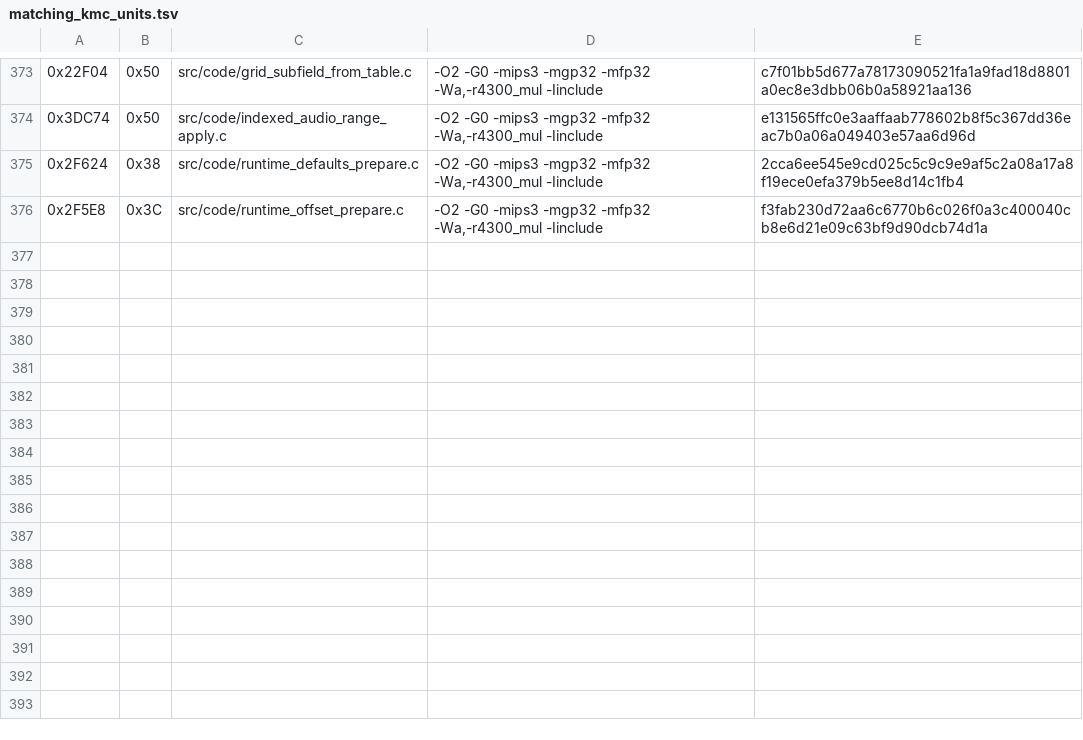
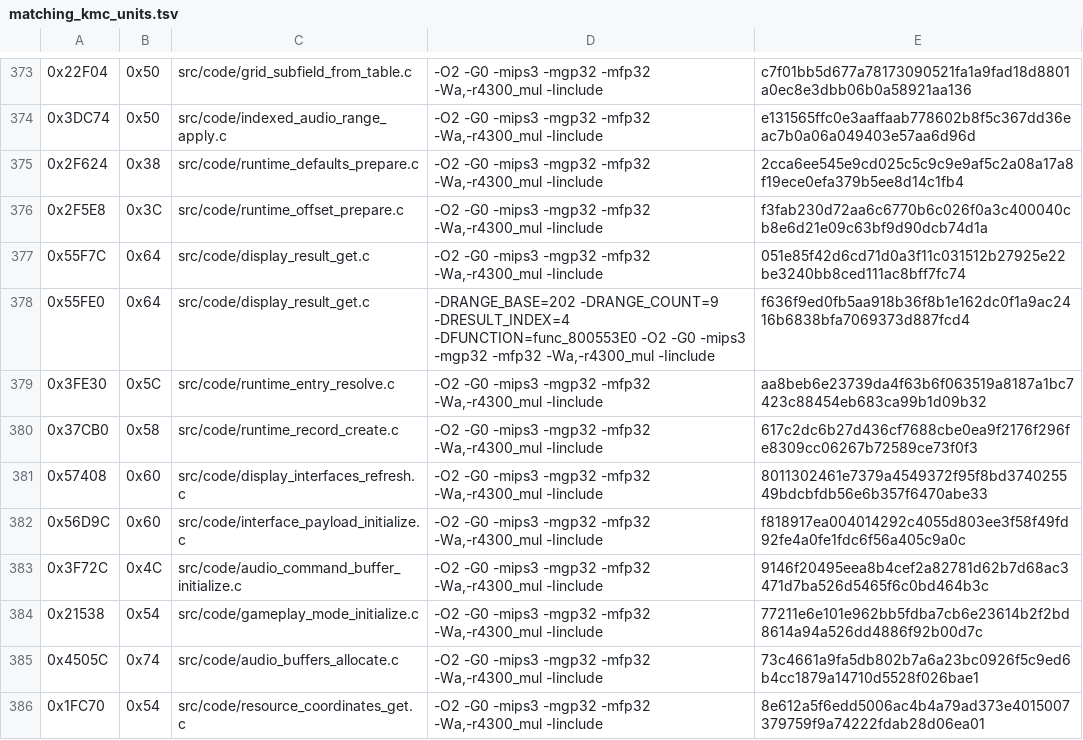
Before and after one commit to TheGh0stShip/Madden-64, a TSV file: config/us/matching_kmc_units.tsv, drawn as a sheet; only a part is shown, gaps mark what is left out; the diff names each change by its address in the sheet, - before the commit and + after, or states it on an @@ line.

Commit message:
Match ten resident system routines

```diff
--- a/config/us/matching_kmc_units.tsv
+++ b/config/us/matching_kmc_units.tsv
+row 377: 0x55F7C | 0x64 | src/code/display_result_get.c | -O2 -G0 -mips3 -mgp32 -mfp32 -Wa,-r4300_mul -Iinclude | 051e85f42d6cd71d0a3f11c031512b27925e22be3240bb8ced111ac8bff7fc74
+row 378: 0x55FE0 | 0x64 | src/code/display_result_get.c | -DRANGE_BASE=202 -DRANGE_COUNT=9 -DRESULT_INDEX=4 -DFUNCTION=func_800553E0 -O2 -G0 -mips3 -mgp32 -mfp32 -Wa,-r4300_mul -Iinclude | f636f9ed0fb5aa918b36f8b1e162dc0f1a9ac2416b6838bfa7069373d887fcd4
+row 379: 0x3FE30 | 0x5C | src/code/runtime_entry_resolve.c | -O2 -G0 -mips3 -mgp32 -mfp32 -Wa,-r4300_mul -Iinclude | aa8beb6e23739da4f63b6f063519a8187a1bc7423c88454eb683ca99b1d09b32
+row 380: 0x37CB0 | 0x58 | src/code/runtime_record_create.c | -O2 -G0 -mips3 -mgp32 -mfp32 -Wa,-r4300_mul -Iinclude | 617c2dc6b27d436cf7688cbe0ea9f2176f296fe8309cc06267b72589ce73f0f3
+row 381: 0x57408 | 0x60 | src/code/display_interfaces_refresh.c | -O2 -G0 -mips3 -mgp32 -mfp32 -Wa,-r4300_mul -Iinclude | 8011302461e7379a4549372f95f8bd374025549bdcbfdb56e6b357f6470abe33
+row 382: 0x56D9C | 0x60 | src/code/interface_payload_initialize.c | -O2 -G0 -mips3 -mgp32 -mfp32 -Wa,-r4300_mul -Iinclude | f818917ea004014292c4055d803ee3f58f49fd92fe4a0fe1fdc6f56a405c9a0c
+row 383: 0x3F72C | 0x4C | src/code/audio_command_buffer_initialize.c | -O2 -G0 -mips3 -mgp32 -mfp32 -Wa,-r4300_mul -Iinclude | 9146f20495eea8b4cef2a82781d62b7d68ac3471d7ba526d5465f6c0bd464b3c
+row 384: 0x21538 | 0x54 | src/code/gameplay_mode_initialize.c | -O2 -G0 -mips3 -mgp32 -mfp32 -Wa,-r4300_mul -Iinclude | 77211e6e101e962bb5fdba7cb6e23614b2f2bd8614a94a526dd4886f92b00d7c
+row 385: 0x4505C | 0x74 | src/code/audio_buffers_allocate.c | -O2 -G0 -mips3 -mgp32 -mfp32 -Wa,-r4300_mul -Iinclude | 73c4661a9fa5db802b7a6a23bc0926f5c9ed6b4cc1879a14710d5528f026bae1
+row 386: 0x1FC70 | 0x54 | src/code/resource_coordinates_get.c | -O2 -G0 -mips3 -mgp32 -mfp32 -Wa,-r4300_mul -Iinclude | 8e612a5f6edd5006ac4b4a79ad373e4015007379759f9a74222fdab28d06ea01
```
Also changed, not shown: 16 other files.
